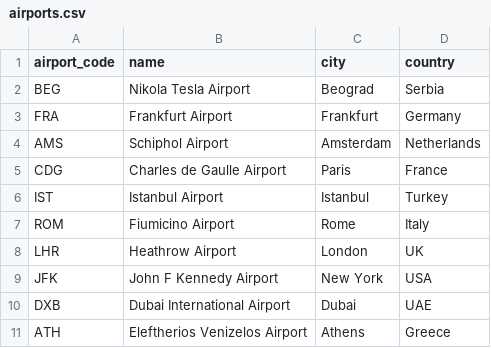
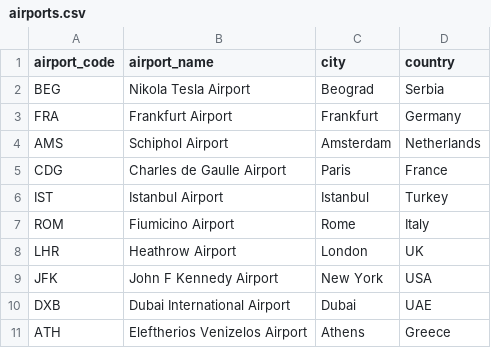
Before and after one commit to id1119/flight-ticket-management, a CSV file: csv_files/airports.csv, drawn as a sheet.

Commit message:
save all fixed

```diff
--- a/csv_files/airports.csv
+++ b/csv_files/airports.csv
@@ -1,2 +1,2 @@
-airport_code,name,city,country
+airport_code,airport_name,city,country
 BEG,Nikola Tesla Airport,Beograd,Serbia
```
